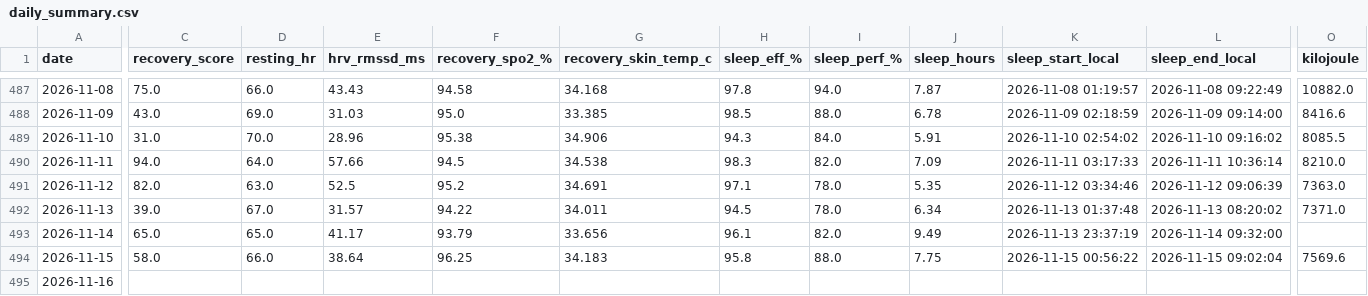
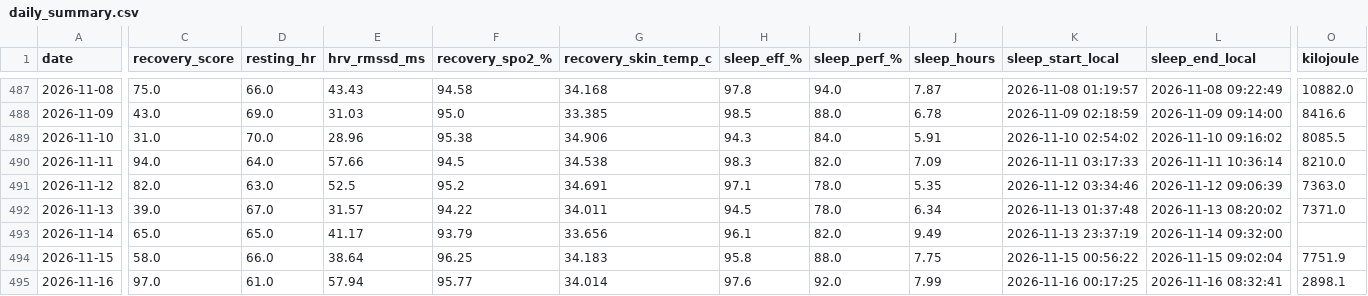
Before and after one commit to 4nd7ey-lab/whoop-public, a CSV file: daily_summary.csv, drawn as a sheet; only a part is shown, gaps mark what is left out; the diff covers the shown part only; the diff names each change by its address in the sheet, - before the commit and + after, or states it on an @@ line.

Commit message:
mirror: update from Sheets

```diff
--- a/daily_summary.csv
+++ b/daily_summary.csv
-O494 (kilojoule): 7569.6
+O494 (kilojoule): 7751.9
-C495 (recovery_score): (empty)
+C495 (recovery_score): 97.0
-D495 (resting_hr): (empty)
+D495 (resting_hr): 61.0
-E495 (hrv_rmssd_ms): (empty)
+E495 (hrv_rmssd_ms): 57.94
-F495 (recovery_spo2_%): (empty)
+F495 (recovery_spo2_%): 95.77
-G495 (recovery_skin_temp_c): (empty)
+G495 (recovery_skin_temp_c): 34.014
-H495 (sleep_eff_%): (empty)
+H495 (sleep_eff_%): 97.6
-I495 (sleep_perf_%): (empty)
+I495 (sleep_perf_%): 92.0
-J495 (sleep_hours): (empty)
+J495 (sleep_hours): 7.99
-K495 (sleep_start_local): (empty)
+K495 (sleep_start_local): 2026-11-16 00:17:25
-L495 (sleep_end_local): (empty)
+L495 (sleep_end_local): 2026-11-16 08:32:41
-O495 (kilojoule): (empty)
+O495 (kilojoule): 2898.1
```
Also changed, not shown: 4 edited cells elsewhere in this file.
